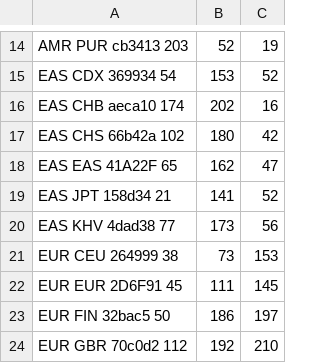
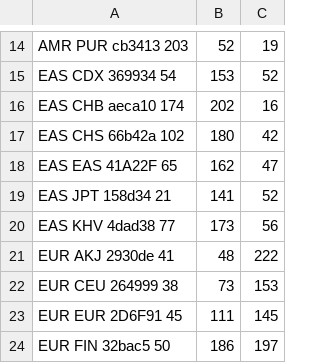
Before and after one commit to ptrebert/project-diploid-assembly, a CSV file: annotation/1kg_hgsvc_colors.csv, drawn as a sheet; only a part is shown, gaps mark what is left out; the shorter side is filled out with more unchanged rows.

Commit message:
add Ashk population to color table

```diff
--- a/annotation/1kg_hgsvc_colors.csv
+++ b/annotation/1kg_hgsvc_colors.csv
@@ -20,2 +20,3 @@ EAS	JPT	158d34	21,141,52
 EAS	KHV	4dad38	77,173,56
+EUR	AKJ	2930de	41,48,222
 EUR	CEU	264999	38,73,153
```
